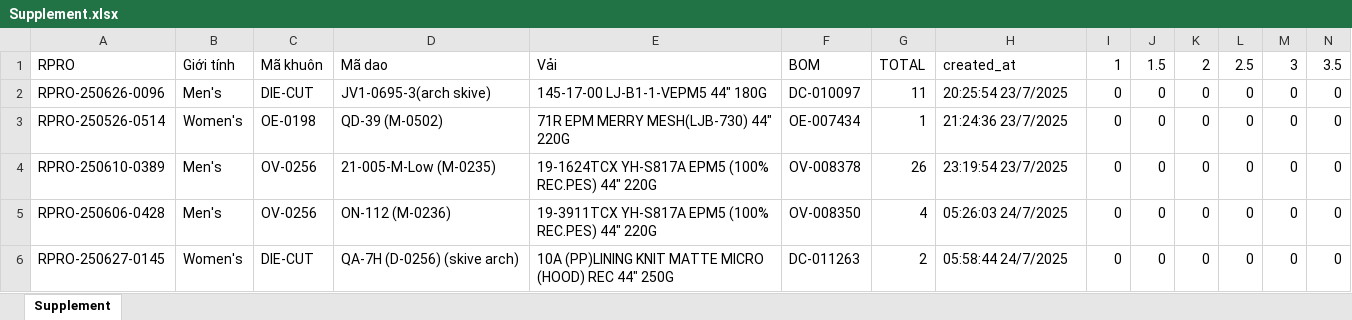
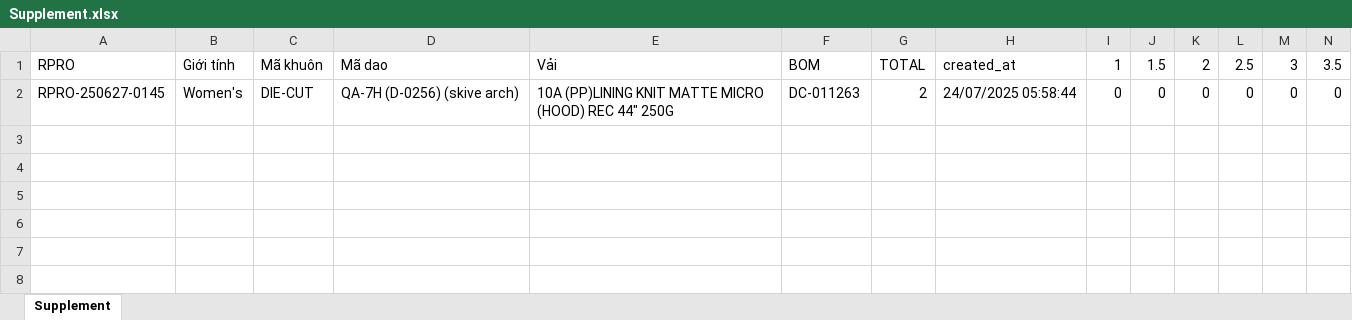
Before and after one commit to Truongchankhong2/vercel-dashboard, an Excel workbook: data/Supplement.xlsx, sheet Supplement, drawn as a sheet; only a part is shown; values as stored, in another font and other column widths than the file's, no borders; removed rows and columns are numbered as before the commit, all else as after; rows hold the shown columns only; the diff names each change by its address in the sheet, - before the commit and + after, or states it on an @@ line.

```diff
--- a/data/Supplement.xlsx (sheet Supplement)
+++ b/data/Supplement.xlsx (sheet Supplement)
-row 2: RPRO-250626-0096 | Men's | DIE-CUT | JV1-0695-3(arch skive) | 145-17-00 LJ-B1-1-VEPM5 44" 180G | DC-010097 | 11 | 20:25:54 23/7/2025 | 0 | 0 | 0 | 0 | 0 | 0
-row 3: RPRO-250526-0514 | Women's | OE-0198 | QD-39 (M-0502) | 71R EPM MERRY MESH(LJB-730) 44" 220G | OE-007434 | 1 | 21:24:36 23/7/2025 | 0 | 0 | 0 | 0 | 0 | 0
-row 4: RPRO-250610-0389 | Men's | OV-0256 | 21-005-M-Low (M-0235) | 19-1624TCX YH-S817A EPM5 (100% REC.PES) 44" 220G | OV-008378 | 26 | 23:19:54 23/7/2025 | 0 | 0 | 0 | 0 | 0 | 0
-row 5: RPRO-250606-0428 | Men's | OV-0256 | ON-112 (M-0236) | 19-3911TCX YH-S817A EPM5 (100% REC.PES) 44" 220G | OV-008350 | 4 | 05:26:03 24/7/2025 | 0 | 0 | 0 | 0 | 0 | 0
-H2: 05:58:44 24/7/2025
+H2: 24/07/2025 05:58:44
```
Also changed, not shown: 3 other files.
